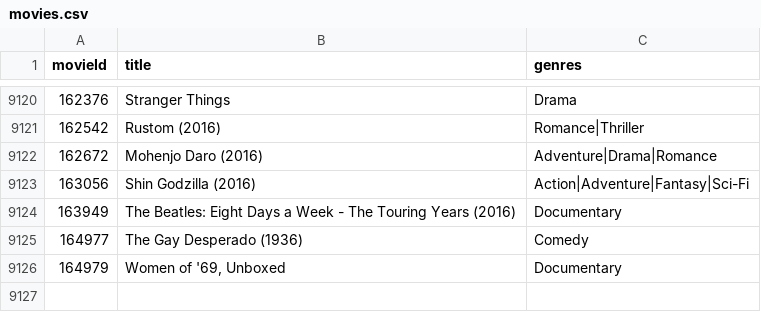
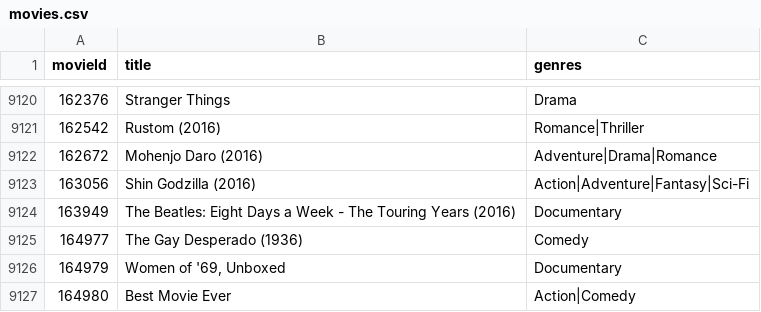
Before and after one commit to jgrissom/movie-delete, a CSV file: movies.csv, drawn as a sheet; only a part is shown, gaps mark what is left out.

Commit message:
[1.16] Add Movie - Create method in MovieFile to write to file and add to list - Add movie in Main method of program

```diff
--- a/movies.csv
+++ b/movies.csv
@@ -9126 +9126,2 @@ movieId,title,genres
 164979,"Women of '69, Unboxed",Documentary
+164980,Best Movie Ever,Action|Comedy
```
Also changed, not shown: 2 other files.
